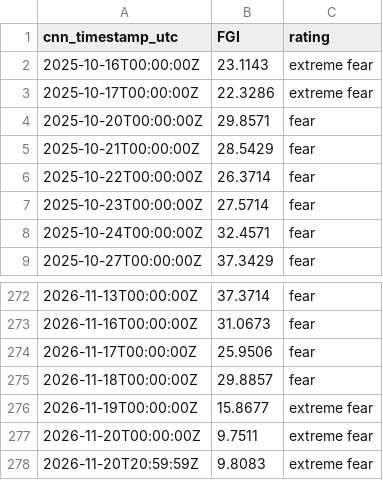
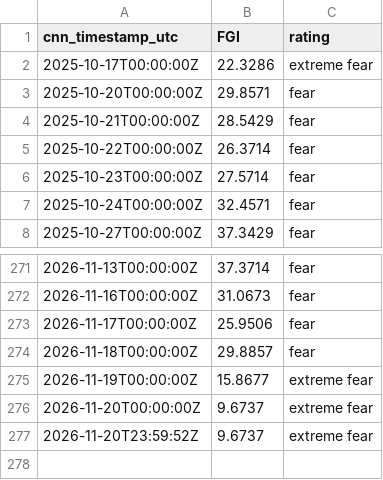
Before and after one commit to daifulee/fgi-public-data, a CSV file: data/fgi_cnn_window.csv, drawn as a sheet; only a part is shown, gaps mark what is left out.

```diff
--- a/data/fgi_cnn_window.csv
+++ b/data/fgi_cnn_window.csv
@@ -1,3 +1,2 @@
 cnn_timestamp_utc,FGI,rating
-2025-10-16T00:00:00Z,23.1143,extreme fear
 2025-10-17T00:00:00Z,22.3286,extreme fear
@@ -276,3 +275,3 @@ cnn_timestamp_utc,FGI,rating
 2026-11-19T00:00:00Z,15.8677,extreme fear
-2026-11-20T00:00:00Z,9.7511,extreme fear
-2026-11-20T20:59:59Z,9.8083,extreme fear
+2026-11-20T00:00:00Z,9.6737,extreme fear
+2026-11-20T23:59:52Z,9.6737,extreme fear
```
Also changed, not shown: data/fgi_intraday.csv, 1 other file.
